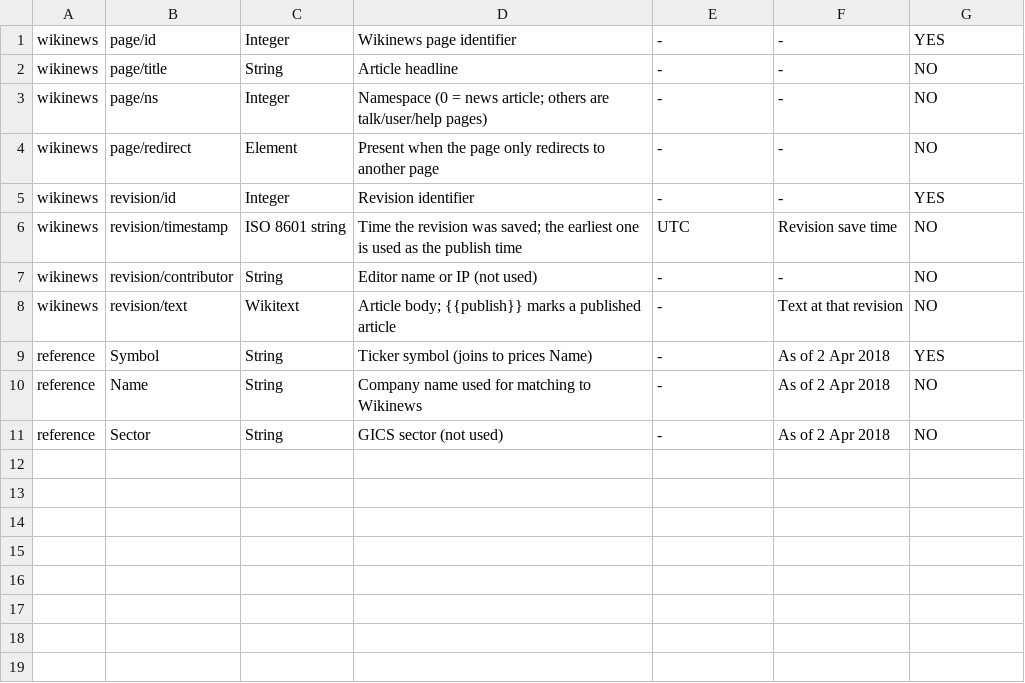
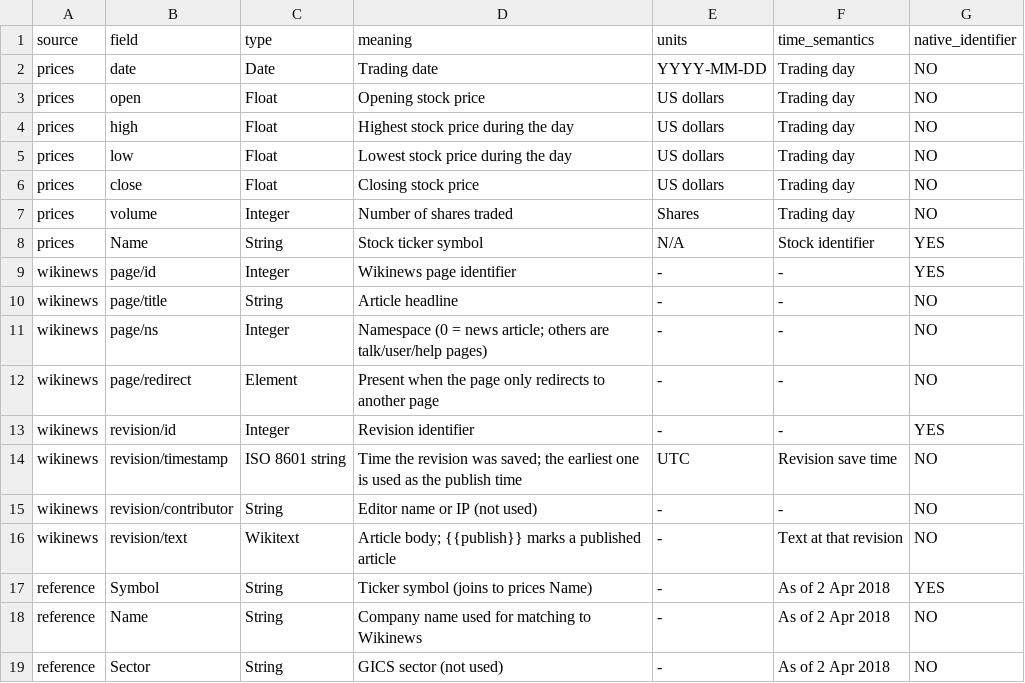
Before and after one commit to wil3459/bigDataGrp16, a CSV file: task1_outputs/data_dictionary_combined.csv, drawn as a sheet.

Commit message:
task 1 data dictionary fix

```diff
--- a/task1_outputs/data_dictionary_combined.csv
+++ b/task1_outputs/data_dictionary_combined.csv
@@ -1 +1,9 @@
+source,field,type,meaning,units,time_semantics,native_identifier
+prices,date,Date,Trading date,YYYY-MM-DD,Trading day,NO
+prices,open,Float,Opening stock price,US dollars,Trading day,NO
+prices,high,Float,Highest stock price during the day,US dollars,Trading day,NO
+prices,low,Float,Lowest stock price during the day,US dollars,Trading day,NO
+prices,close,Float,Closing stock price,US dollars,Trading day,NO
+prices,volume,Integer,Number of shares traded,Shares,Trading day,NO
+prices,Name,String,Stock ticker symbol,N/A,Stock identifier,YES
 wikinews,page/id,Integer,Wikinews page identifier,-,-,YES
```
